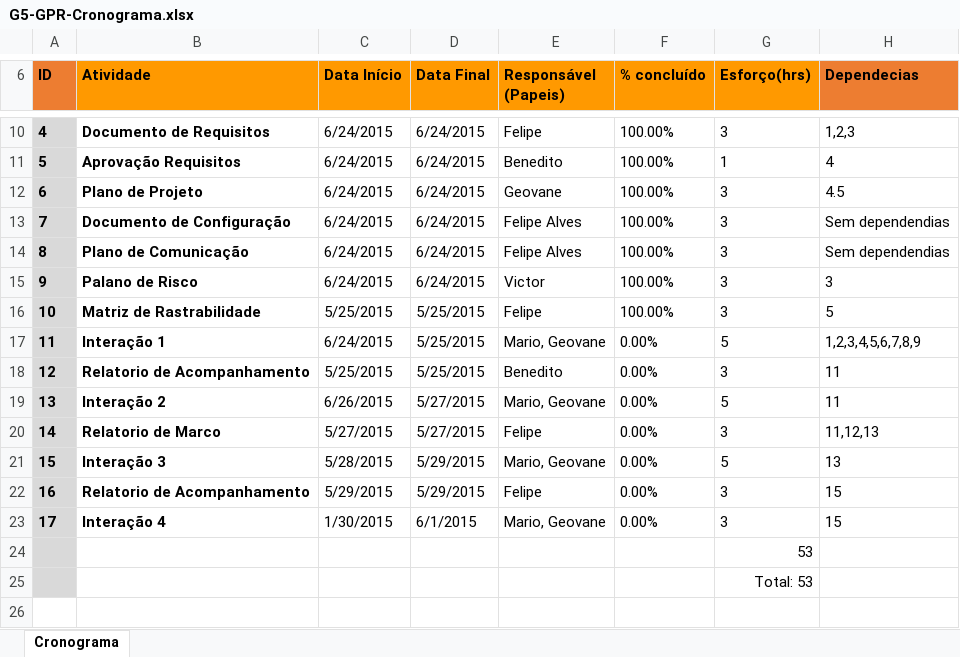
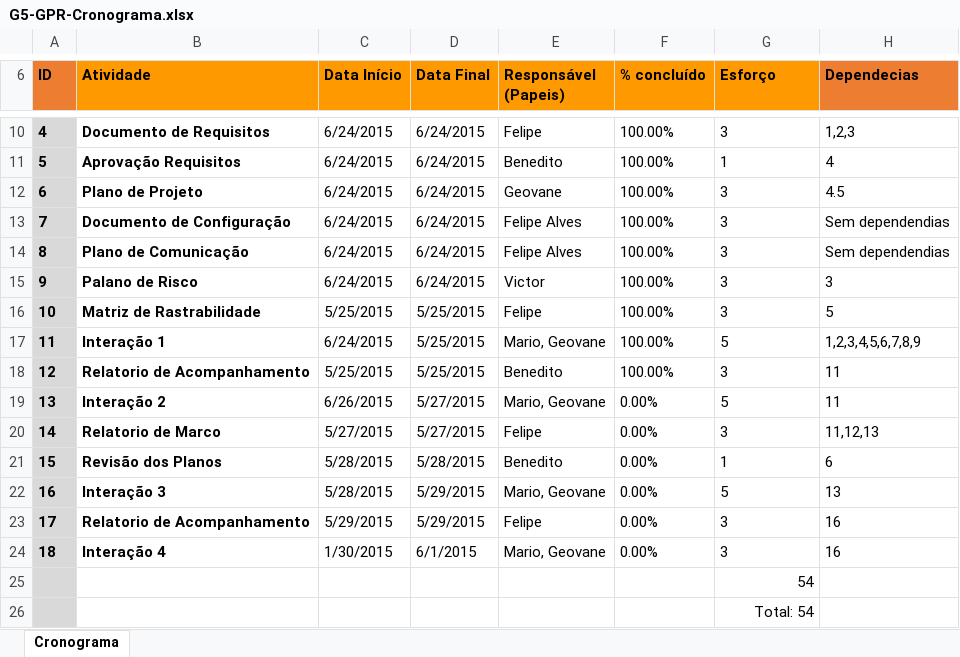
Before and after one commit to mariomjr/GerenciaDeProjetoPMBOK, an Excel workbook: Documentos/Projeto/G5-GPR-Cronograma.xlsx, sheet Cronograma, drawn as a sheet; only a part is shown, gaps mark what is left out; values as stored, in another font and other column widths than the file's, no borders; conditional formats not drawn; addresses are those after the commit; the diff names each change by its address in the sheet, - before the commit and + after, or states it on an @@ line.

```diff
--- a/Documentos/Projeto/G5-GPR-Cronograma.xlsx (sheet Cronograma)
+++ b/Documentos/Projeto/G5-GPR-Cronograma.xlsx (sheet Cronograma)
-G6: Esforço(hrs)
+G6: Esforço
-F17:F18 (% concluído): 0.00%
+F17:F18 (% concluído): 100.00%
+row 21: 15 | Revisão dos Planos | 5/28/2015 | 5/28/2015 | Benedito | 0.00% | 1 | 6
@@ column A (ID) renumbered between rows 22 and 24 @@
-H23:H24 (Dependecias): 15
+H23:H24 (Dependecias): 16
-G25 (Esforço): 53
+G25 (Esforço): 54
-G26 (Esforço): Total: 53
+G26 (Esforço): Total: 54
```
Also changed, not shown: 2 other files.
